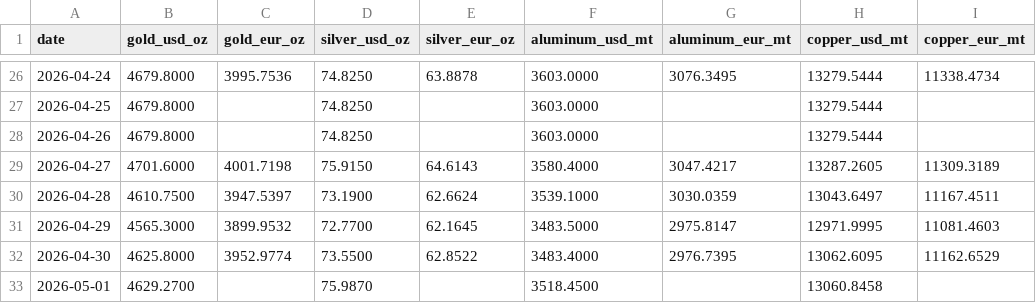
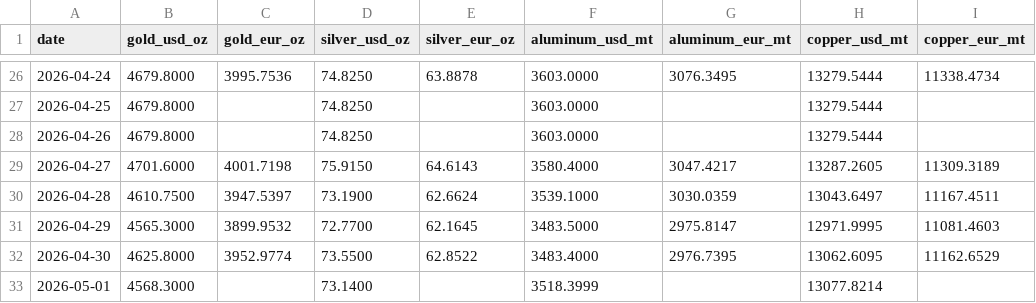
Before and after one commit to aojald/metalprice, a CSV file: metal_prices_last_month_mt.csv, drawn as a sheet; only a part is shown, gaps mark what is left out; the diff names each change by its address in the sheet, - before the commit and + after, or states it on an @@ line.

Commit message:
chore: refresh metals data

```diff
--- a/metal_prices_last_month_mt.csv
+++ b/metal_prices_last_month_mt.csv
-B33 (gold_usd_oz): 4629.2700
+B33 (gold_usd_oz): 4568.3000
-D33 (silver_usd_oz): 75.9870
+D33 (silver_usd_oz): 73.1400
-F33 (aluminum_usd_mt): 3518.4500
+F33 (aluminum_usd_mt): 3518.3999
-H33 (copper_usd_mt): 13060.8458
+H33 (copper_usd_mt): 13077.8214
```
Also changed, not shown: metal_prices_source_mt.csv, 1 other file.
